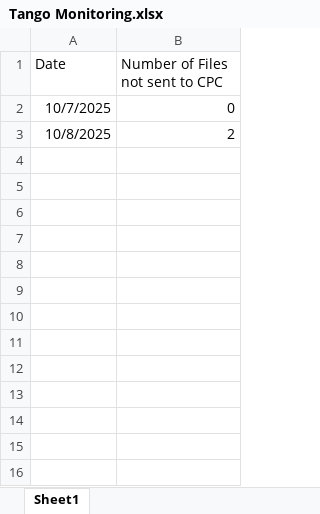
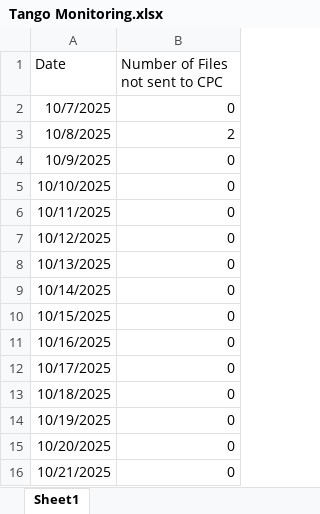
Before and after one commit to hari31785/Bridges-Monitoring-Dashboard, an Excel workbook: Monitoring Data Files/Correspondence/Tango Monitoring.xlsx, sheet Sheet1, drawn as a sheet; values as stored, in another font and other column widths than the file's, no borders; the diff names each change by its address in the sheet, - before the commit and + after, or states it on an @@ line.

Commit message:
Add files via upload

```diff
--- a/Monitoring Data Files/Correspondence/Tango Monitoring.xlsx (sheet Sheet1)
+++ b/Monitoring Data Files/Correspondence/Tango Monitoring.xlsx (sheet Sheet1)
+row 4: 10/9/2025 | 0
+row 5: 10/10/2025 | 0
+row 6: 10/11/2025 | 0
+row 7: 10/12/2025 | 0
+row 8: 10/13/2025 | 0
+row 9: 10/14/2025 | 0
+row 10: 10/15/2025 | 0
+row 11: 10/16/2025 | 0
+row 12: 10/17/2025 | 0
+row 13: 10/18/2025 | 0
+row 14: 10/19/2025 | 0
+row 15: 10/20/2025 | 0
+row 16: 10/21/2025 | 0
```
